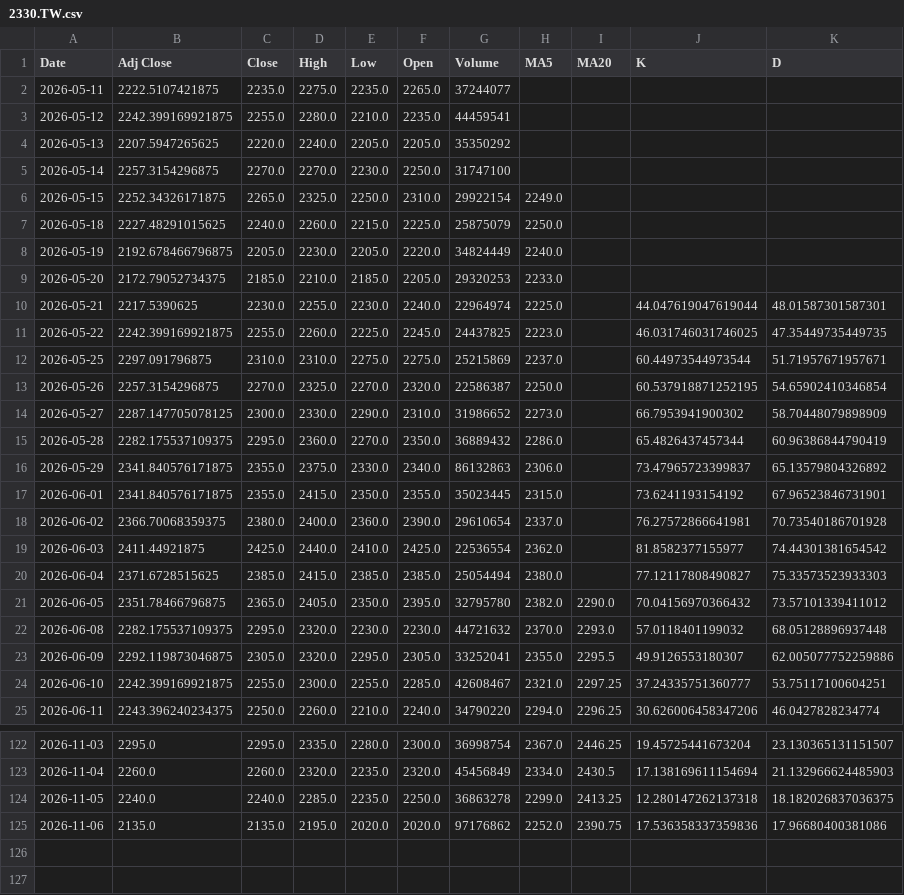
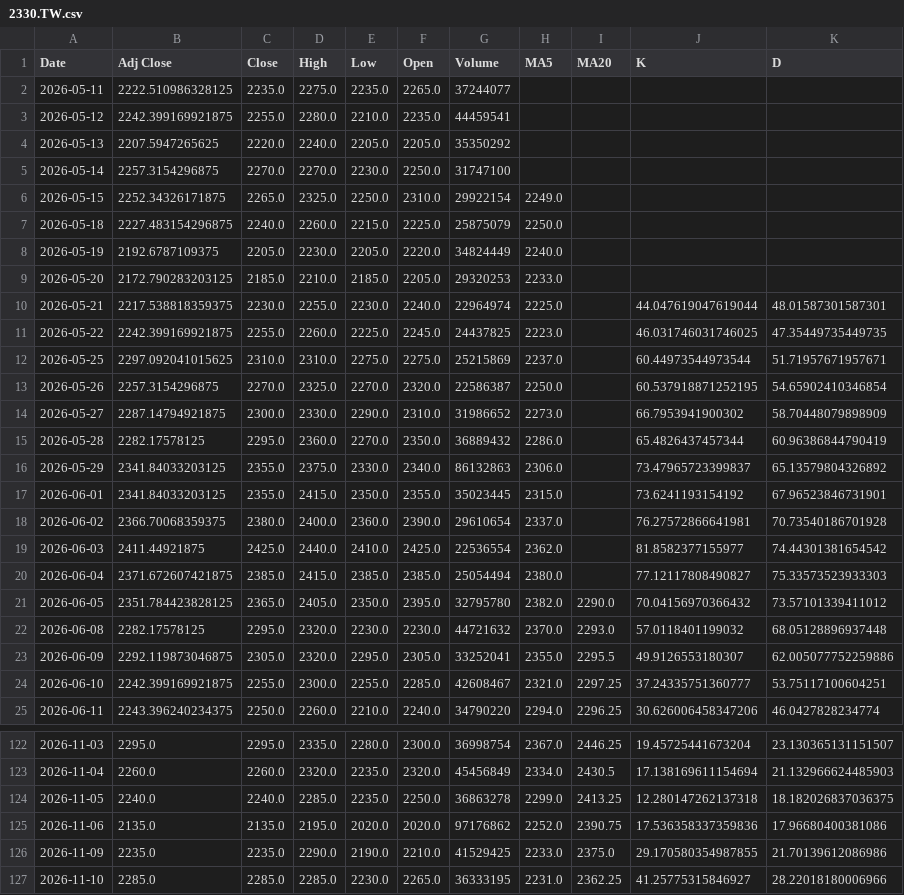
Before and after one commit to rocklin88/stock-chart, a CSV file: data/2330.TW.csv, drawn as a sheet; only a part is shown, gaps mark what is left out.

```diff
--- a/data/2330.TW.csv
+++ b/data/2330.TW.csv
@@ -1,3 +1,3 @@
 Date,Adj Close,Close,High,Low,Open,Volume,MA5,MA20,K,D
-2026-05-11,2222.5107421875,2235.0,2275.0,2235.0,2265.0,37244077,,,,
+2026-05-11,2222.510986328125,2235.0,2275.0,2235.0,2265.0,37244077,,,,
 2026-05-12,2242.399169921875,2255.0,2280.0,2210.0,2235.0,44459541,,,,
@@ -6,18 +6,18 @@ Date,Adj Close,Close,High,Low,Open,Volume,MA5,MA20,K,D
 2026-05-15,2252.34326171875,2265.0,2325.0,2250.0,2310.0,29922154,2249.0,,,
-2026-05-18,2227.48291015625,2240.0,2260.0,2215.0,2225.0,25875079,2250.0,,,
-2026-05-19,2192.678466796875,2205.0,2230.0,2205.0,2220.0,34824449,2240.0,,,
-2026-05-20,2172.79052734375,2185.0,2210.0,2185.0,2205.0,29320253,2233.0,,,
-2026-05-21,2217.5390625,2230.0,2255.0,2230.0,2240.0,22964974,2225.0,,44.047619047619044,48.01587301587301
+2026-05-18,2227.483154296875,2240.0,2260.0,2215.0,2225.0,25875079,2250.0,,,
+2026-05-19,2192.6787109375,2205.0,2230.0,2205.0,2220.0,34824449,2240.0,,,
+2026-05-20,2172.790283203125,2185.0,2210.0,2185.0,2205.0,29320253,2233.0,,,
+2026-05-21,2217.538818359375,2230.0,2255.0,2230.0,2240.0,22964974,2225.0,,44.047619047619044,48.01587301587301
 2026-05-22,2242.399169921875,2255.0,2260.0,2225.0,2245.0,24437825,2223.0,,46.031746031746025,47.35449735449735
-2026-05-25,2297.091796875,2310.0,2310.0,2275.0,2275.0,25215869,2237.0,,60.44973544973544,51.71957671957671
+2026-05-25,2297.092041015625,2310.0,2310.0,2275.0,2275.0,25215869,2237.0,,60.44973544973544,51.71957671957671
 2026-05-26,2257.3154296875,2270.0,2325.0,2270.0,2320.0,22586387,2250.0,,60.537918871252195,54.65902410346854
-2026-05-27,2287.147705078125,2300.0,2330.0,2290.0,2310.0,31986652,2273.0,,66.7953941900302,58.70448079898909
-2026-05-28,2282.175537109375,2295.0,2360.0,2270.0,2350.0,36889432,2286.0,,65.4826437457344,60.96386844790419
-2026-05-29,2341.840576171875,2355.0,2375.0,2330.0,2340.0,86132863,2306.0,,73.47965723399837,65.13579804326892
-2026-06-01,2341.840576171875,2355.0,2415.0,2350.0,2355.0,35023445,2315.0,,73.6241193154192,67.96523846731901
+2026-05-27,2287.14794921875,2300.0,2330.0,2290.0,2310.0,31986652,2273.0,,66.7953941900302,58.70448079898909
+2026-05-28,2282.17578125,2295.0,2360.0,2270.0,2350.0,36889432,2286.0,,65.4826437457344,60.96386844790419
+2026-05-29,2341.84033203125,2355.0,2375.0,2330.0,2340.0,86132863,2306.0,,73.47965723399837,65.13579804326892
+2026-06-01,2341.84033203125,2355.0,2415.0,2350.0,2355.0,35023445,2315.0,,73.6241193154192,67.96523846731901
 2026-06-02,2366.70068359375,2380.0,2400.0,2360.0,2390.0,29610654,2337.0,,76.27572866641981,70.73540186701928
 2026-06-03,2411.44921875,2425.0,2440.0,2410.0,2425.0,22536554,2362.0,,81.8582377155977,74.44301381654542
-2026-06-04,2371.6728515625,2385.0,2415.0,2385.0,2385.0,25054494,2380.0,,77.12117808490827,75.33573523933303
-2026-06-05,2351.78466796875,2365.0,2405.0,2350.0,2395.0,32795780,2382.0,2290.0,70.04156970366432,73.57101339411012
-2026-06-08,2282.175537109375,2295.0,2320.0,2230.0,2230.0,44721632,2370.0,2293.0,57.0118401199032,68.05128896937448
+2026-06-04,2371.672607421875,2385.0,2415.0,2385.0,2385.0,25054494,2380.0,,77.12117808490827,75.33573523933303
+2026-06-05,2351.784423828125,2365.0,2405.0,2350.0,2395.0,32795780,2382.0,2290.0,70.04156970366432,73.57101339411012
+2026-06-08,2282.17578125,2295.0,2320.0,2230.0,2230.0,44721632,2370.0,2293.0,57.0118401199032,68.05128896937448
 2026-06-09,2292.119873046875,2305.0,2320.0,2295.0,2305.0,33252041,2355.0,2295.5,49.9126553180307,62.005077752259886
@@ -125 +125,3 @@ Date,Adj Close,Close,High,Low,Open,Volume,MA5,MA20,K,D
 2026-11-06,2135.0,2135.0,2195.0,2020.0,2020.0,97176862,2252.0,2390.75,17.536358337359836,17.96680400381086
+2026-11-09,2235.0,2235.0,2290.0,2190.0,2210.0,41529425,2233.0,2375.0,29.170580354987855,21.70139612086986
+2026-11-10,2285.0,2285.0,2285.0,2230.0,2265.0,36333195,2231.0,2362.25,41.25775315846927,28.22018180006966
```
Also changed, not shown: data/2317.TW.csv, data/2454.TW.csv, 1 other file.
